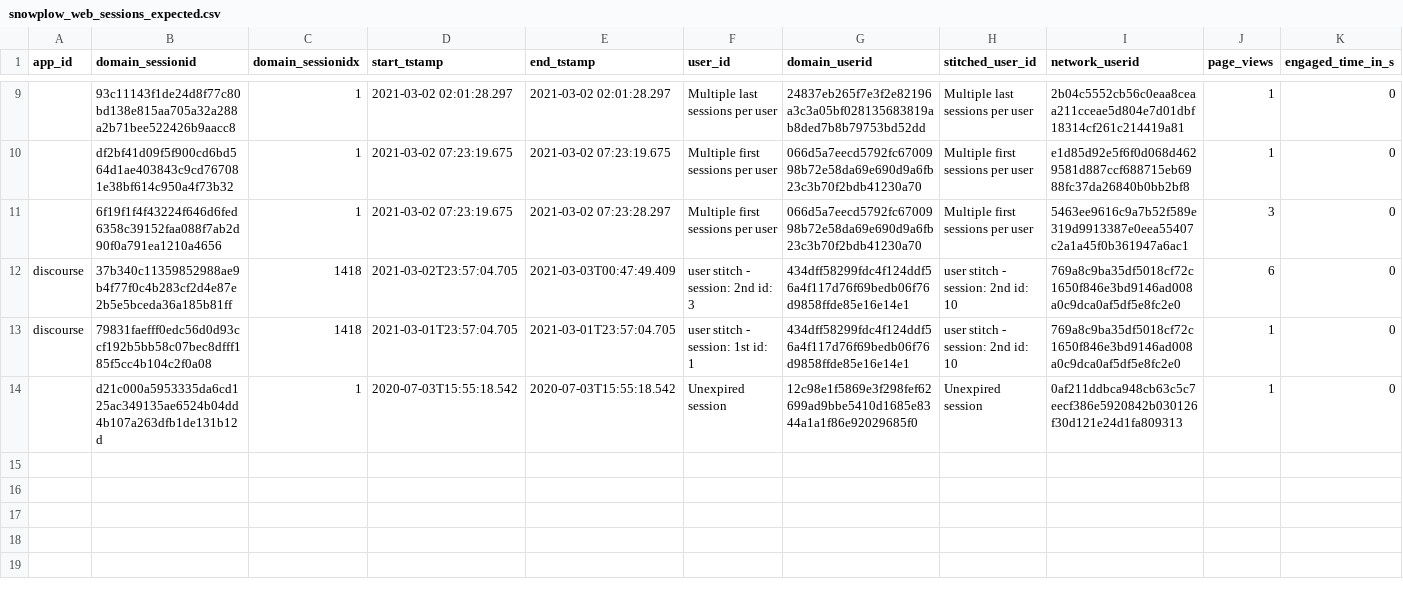
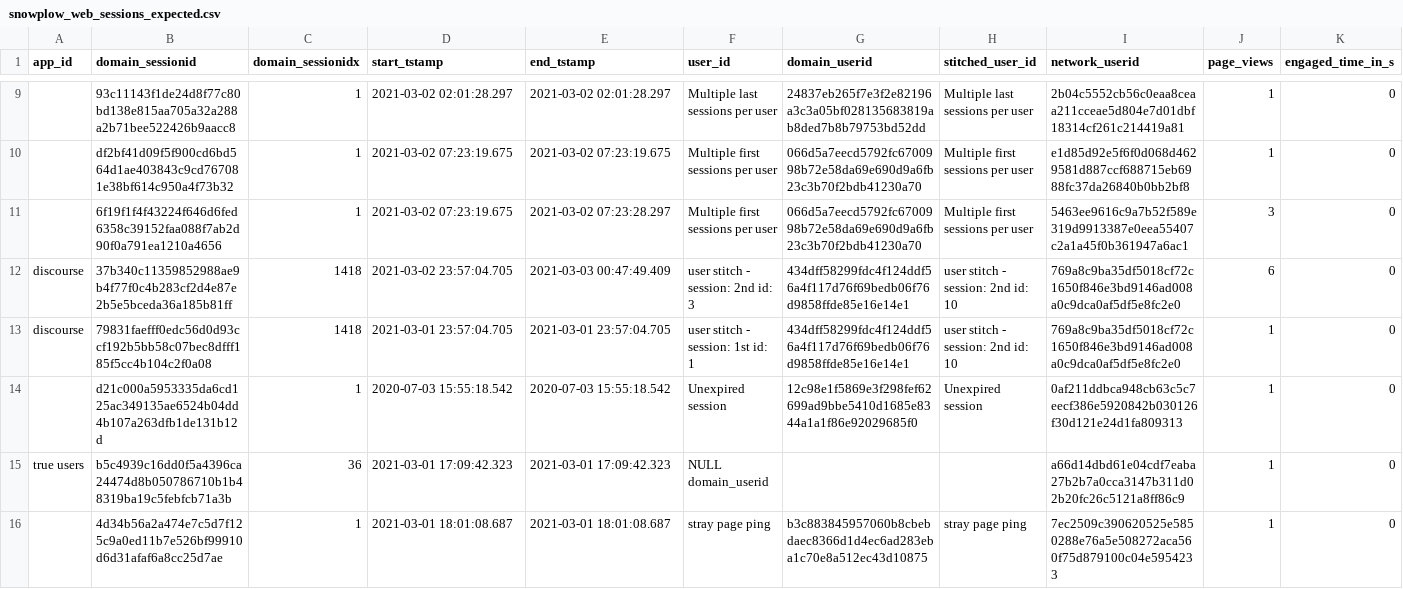
Before and after one commit to snowplow/dbt-snowplow-web, a CSV file: integration_tests/data/expected/databricks/snowplow_web_sessions_expected.csv, drawn as a sheet; only a part is shown, gaps mark what is left out; rows hold the shown columns only; the diff names each change by its address in the sheet, - before the commit and + after, or states it on an @@ line.

```diff
--- a/integration_tests/data/expected/databricks/snowplow_web_sessions_expected.csv
+++ b/integration_tests/data/expected/databricks/snowplow_web_sessions_expected.csv
-D12 (start_tstamp): 2021-03-02T23:57:04.705
+D12 (start_tstamp): 2021-03-02 23:57:04.705
-E12 (end_tstamp): 2021-03-03T00:47:49.409
+E12 (end_tstamp): 2021-03-03 00:47:49.409
-D13 (start_tstamp): 2021-03-01T23:57:04.705
+D13 (start_tstamp): 2021-03-01 23:57:04.705
-E13 (end_tstamp): 2021-03-01T23:57:04.705
+E13 (end_tstamp): 2021-03-01 23:57:04.705
-D14 (start_tstamp): 2020-07-03T15:55:18.542
+D14 (start_tstamp): 2020-07-03 15:55:18.542
-E14 (end_tstamp): 2020-07-03T15:55:18.542
+E14 (end_tstamp): 2020-07-03 15:55:18.542
+row 15: true users | b5c4939c16dd0f5a4396ca24474d8b050786710b1b48319ba19c5febfcb71a3b | 36 | 2021-03-01 17:09:42.323 | 2021-03-01 17:09:42.323 | NULL domain_userid |  |  | a66d14dbd61e04cdf7eaba27b2b7a0cca3147b311d02b20fc26c5121a8ff86c9 | 1 | 0
+row 16:  | 4d34b56a2a474e7c5d7f125c9a0ed11b7e526bf99910d6d31afaf6a8cc25d7ae | 1 | 2021-03-01 18:01:08.687 | 2021-03-01 18:01:08.687 | stray page ping | b3c883845957060b8cbebdaec8366d1d4ec6ad283eba1c70e8a512ec43d10875 | stray page ping | 7ec2509c390620525e5850288e76a5e508272aca560f75d879100c04e5954233 | 1 | 0
```
Also changed, not shown: integration_tests/data/expected/bigquery/snowplow_web_page_views_expected.csv, integration_tests/data/expected/bigquery/snowplow_web_sessions_expected.csv, 23 other files.
